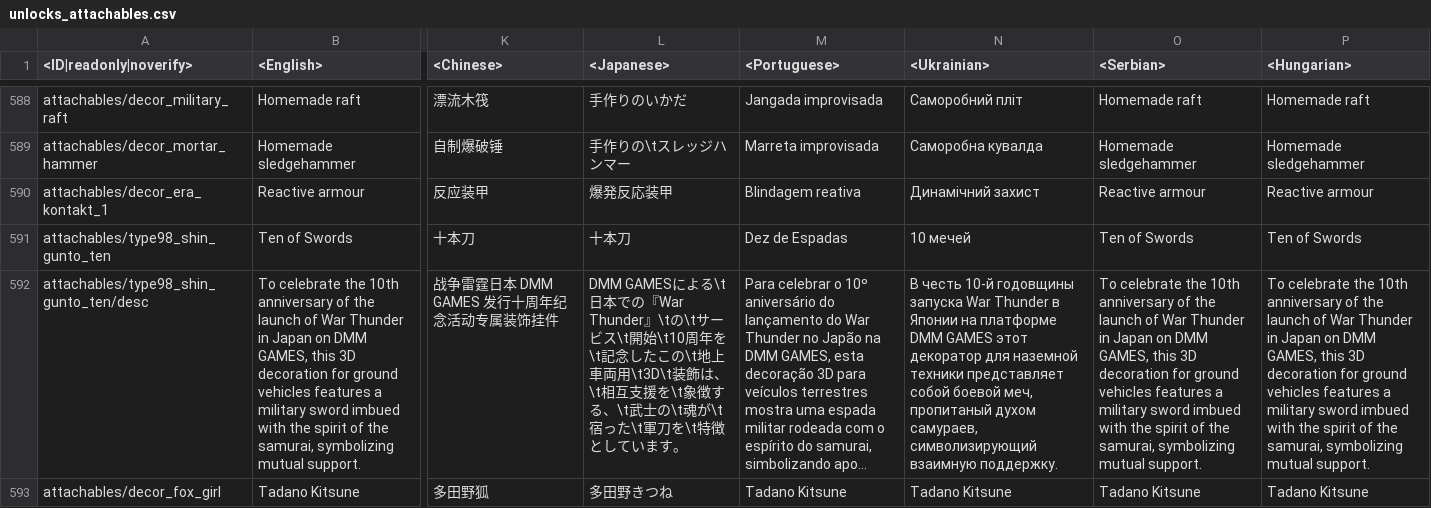
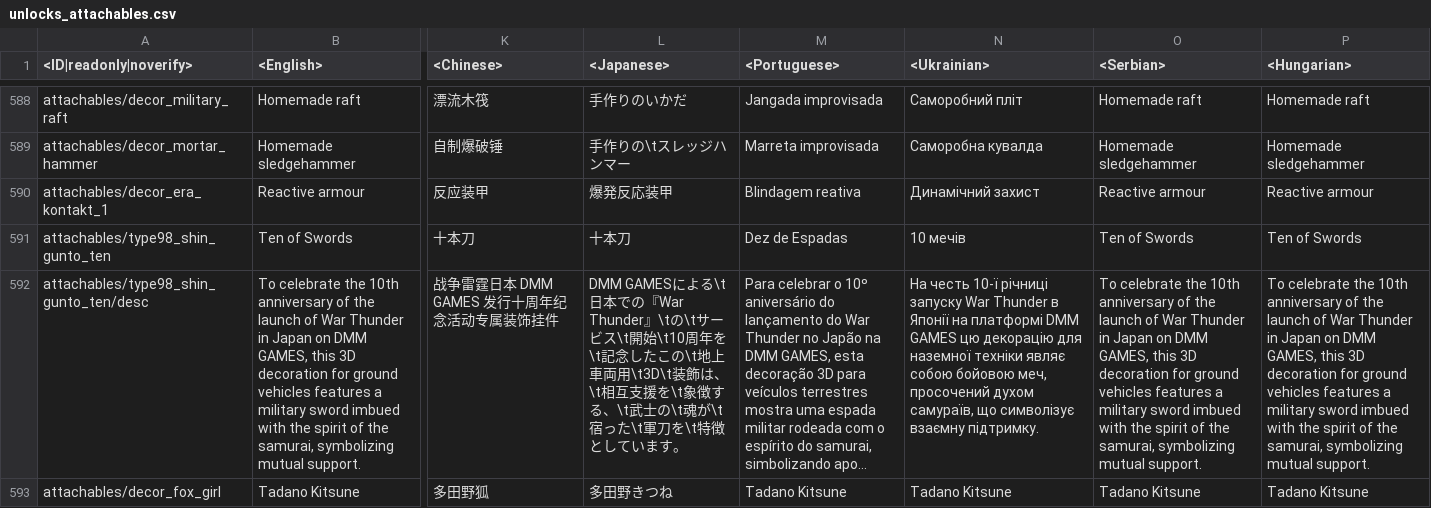
Before and after one commit to Beafty/astrbot_plugin_checkwtplayerlist, a CSV file: lang/unlocks_attachables.csv, drawn as a sheet; only a part is shown, gaps mark what is left out; long unchanged cells end in …; the diff covers the shown part only; the diff names each change by its address in the sheet, - before the commit and + after, or states it on an @@ line.

```diff
--- a/lang/unlocks_attachables.csv
+++ b/lang/unlocks_attachables.csv
-N591 (<Ukrainian>): 10 мечей
+N591 (<Ukrainian>): 10 мечів
-N592 (<Ukrainian>): В честь 10-й годовщины запуска War Thunder в Японии на платформе DMM GAMES этот декоратор для наземной техники представляет собой боевой меч, пропитаный духом самураев, символизирующий взаимную поддержку.
+N592 (<Ukrainian>): На честь 10-ї річниці запуску War Thunder в Японії на платформі DMM GAMES цю декорацію для наземної техніки являє собою бойовою меч, просочений духом самураїв, що символізує взаємну підтримку.
```
Also changed, not shown: 1 added row and 1 edited cell elsewhere in this file, lang/menu_events.csv, lang/missions_locations.csv, 16 other files.
